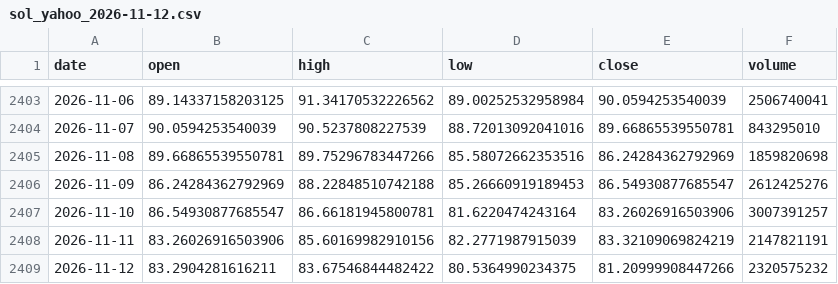
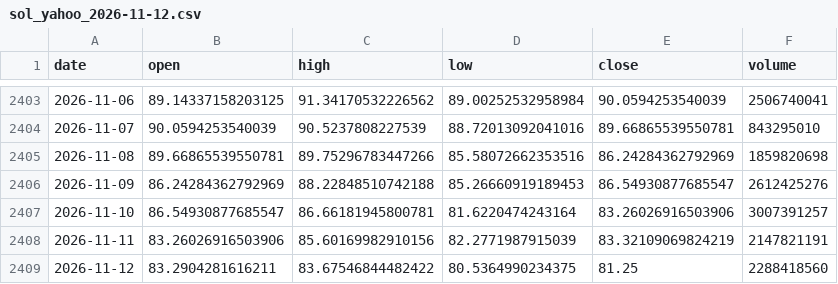
Before and after one commit to open-evidence-ar/btc-cycles, a CSV file: data/raw/sol_yahoo_2026-11-12.csv, drawn as a sheet; only a part is shown, gaps mark what is left out.

```diff
--- a/data/raw/sol_yahoo_2026-11-12.csv
+++ b/data/raw/sol_yahoo_2026-11-12.csv
@@ -2408,2 +2408,2 @@ date,open,high,low,close,volume
 2026-11-11,83.26026916503906,85.60169982910156,82.2771987915039,83.32109069824219,2147821191
-2026-11-12,83.2904281616211,83.67546844482422,80.5364990234375,81.20999908447266,2320575232
+2026-11-12,83.2904281616211,83.67546844482422,80.5364990234375,81.25,2288418560
```
Also changed, not shown: data/processed/alt_sma_floors.csv, data/processed/correlations_BY_regime.csv, 51 other files.
